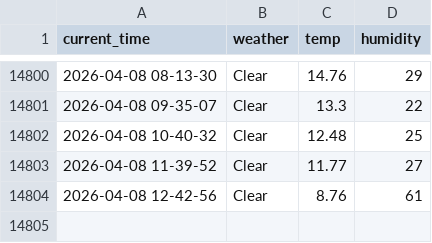
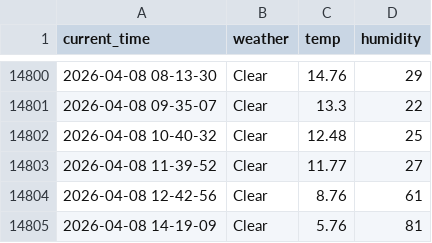
Before and after one commit to Engineer-technician/Seoul_weather_5_m, a CSV file: seoul_weather.csv, drawn as a sheet; only a part is shown, gaps mark what is left out; the diff names each change by its address in the sheet, - before the commit and + after, or states it on an @@ line.

```diff
--- a/seoul_weather.csv
+++ b/seoul_weather.csv
+row 14805: 2026-04-08 14-19-09 | Clear | 5.76 | 81
```
